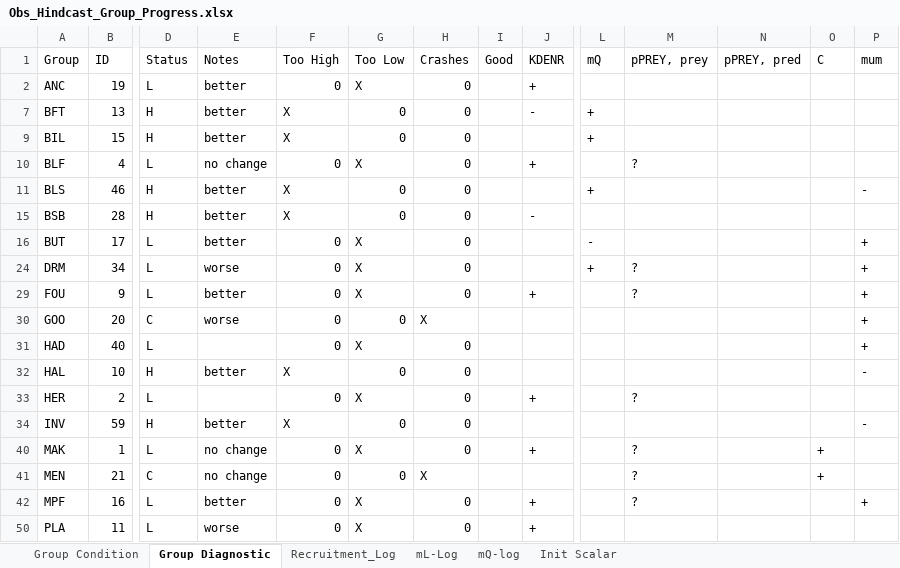
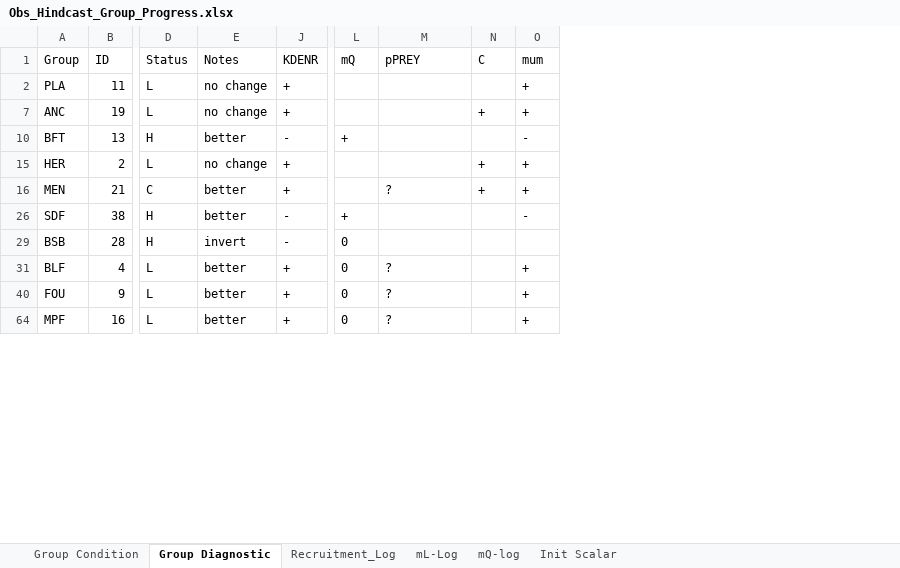
Before and after one commit to NEFSC/READ-EDAB-neusAtlantis, an Excel workbook: diagnostics/Obs_Hindcast_Group_Progress.xlsx, sheet Group Diagnostic, drawn as a sheet; only a part is shown, gaps mark what is left out; values as stored, in another font and other column widths than the file's, no borders; removed rows and columns are numbered as before the commit, all else as after; rows hold the shown columns only; the diff covers the shown part only; the diff names each change by its address in the sheet, - before the commit and + after, or states it on an @@ line.

Commit message:
New_Init_CatchTS_6

```diff
--- a/diagnostics/Obs_Hindcast_Group_Progress.xlsx (sheet Group Diagnostic)
+++ b/diagnostics/Obs_Hindcast_Group_Progress.xlsx (sheet Group Diagnostic)
@@ column F (Too High) hidden, rows 2-7: 0 | X; row 10: 0; row 29: 0; row 42: 0 @@
@@ column G (Too Low) hidden, rows 2-7: X | 0; row 10: X; row 29: X; row 42: X @@
@@ column H (Crashes) hidden, rows 2-7: 0 | 0; row 10: 0; row 29: 0; row 42: 0 @@
@@ column I (Good) hidden, empty @@
-column N (pPREY, pred), empty
-M1: pPREY, prey
+M1: pPREY
+row 2: PLA | 11 | L | no change | + |  |  |  | +
-E7 (Notes): better
+E7 (Notes): no change
-N7 (C): (empty)
+N7 (C): +
-O7 (mum): (empty)
+O7 (mum): +
-O10 (mum): (empty)
+O10 (mum): -
-row 9: BIL | 15 | H | better | X | 0 | 0 |  |  | +
+row 15: HER | 2 | L | no change | + |  |  | + | +
+row 16: MEN | 21 | C | better | + |  | ? | + | +
+row 26: SDF | 38 | H | better | - | + |  |  | -
+row 29: BSB | 28 | H | invert | - | 0
-E31 (Notes): no change
+E31 (Notes): better
-L31 (mQ): (empty)
+L31 (mQ): 0
-O31 (mum): (empty)
+O31 (mum): +
-row 11: BLS | 46 | H | better | X | 0 | 0 |  |  | + |  |  |  | -
-row 15: BSB | 28 | H | better | X | 0 | 0 |  | -
-row 16: BUT | 17 | L | better | 0 | X | 0 |  |  | - |  |  |  | +
-row 24: DRM | 34 | L | worse | 0 | X | 0 |  |  | + | ? |  |  | +
-L40 (mQ): (empty)
+L40 (mQ): 0
-row 30: GOO | 20 | C | worse | 0 | 0 | X |  |  |  |  |  |  | +
-row 31: HAD | 40 | L |  | 0 | X | 0 |  |  |  |  |  |  | +
-row 32: HAL | 10 | H | better | X | 0 | 0 |  |  |  |  |  |  | -
-row 33: HER | 2 | L |  | 0 | X | 0 |  | + |  | ?
-row 34: INV | 59 | H | better | X | 0 | 0 |  |  |  |  |  |  | -
-row 40: MAK | 1 | L | no change | 0 | X | 0 |  | + |  | ? |  | +
-row 41: MEN | 21 | C | no change | 0 | 0 | X |  |  |  | ? |  | +
-L64 (mQ): (empty)
+L64 (mQ): 0
-row 50: PLA | 11 | L | worse | 0 | X | 0 |  | +
```
Also changed, not shown: 1 added row, 16 removed rows and 5 edited cells elsewhere in this sheet, sheet Group Condition, sheet mL-Log, sheet Recruitment_Log, sheet mQ-log, formulas that keep their value, hidden cells.
